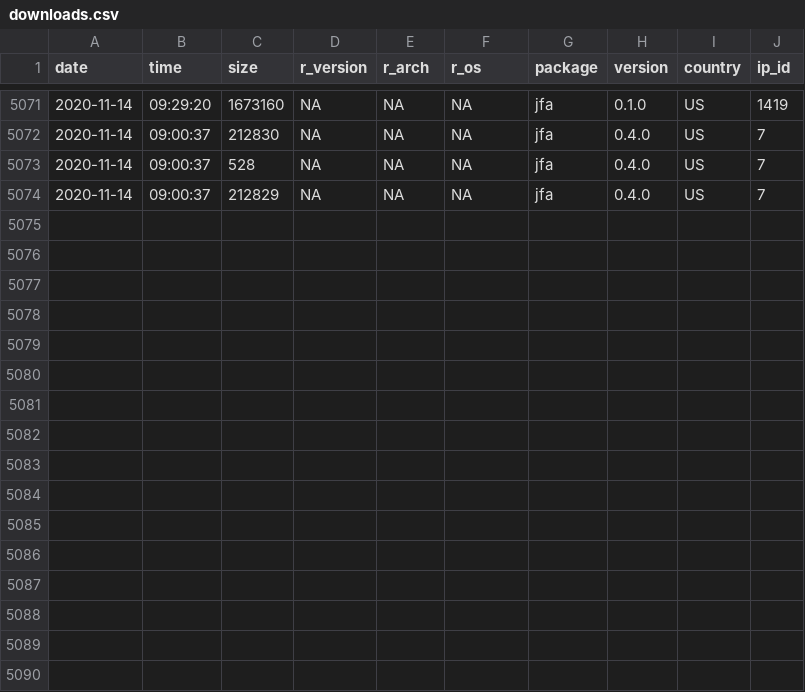
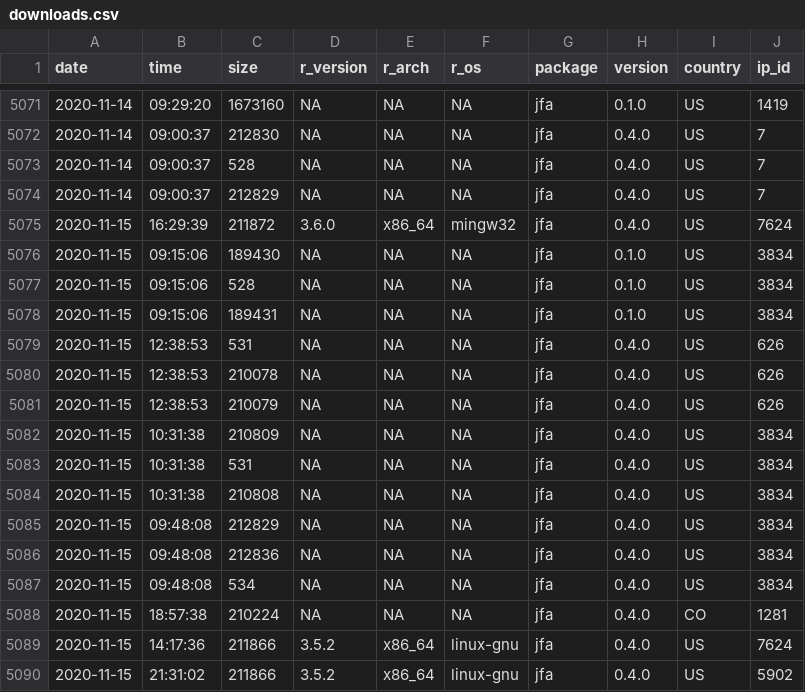
Before and after one commit to koenderks/jfa, a CSV file: reference/figures/readme/worldmap/downloads.csv, drawn as a sheet; only a part is shown, gaps mark what is left out.

```diff
--- a/reference/figures/readme/worldmap/downloads.csv
+++ b/reference/figures/readme/worldmap/downloads.csv
@@ -5074 +5074,17 @@
 "2020-11-14","09:00:37",212829,NA,NA,NA,"jfa","0.4.0","US",7
+"2020-11-15","16:29:39",211872,"3.6.0","x86_64","mingw32","jfa","0.4.0","US",7624
+"2020-11-15","09:15:06",189430,NA,NA,NA,"jfa","0.1.0","US",3834
+"2020-11-15","09:15:06",528,NA,NA,NA,"jfa","0.1.0","US",3834
+"2020-11-15","09:15:06",189431,NA,NA,NA,"jfa","0.1.0","US",3834
+"2020-11-15","12:38:53",531,NA,NA,NA,"jfa","0.4.0","US",626
+"2020-11-15","12:38:53",210078,NA,NA,NA,"jfa","0.4.0","US",626
+"2020-11-15","12:38:53",210079,NA,NA,NA,"jfa","0.4.0","US",626
+"2020-11-15","10:31:38",210809,NA,NA,NA,"jfa","0.4.0","US",3834
+"2020-11-15","10:31:38",531,NA,NA,NA,"jfa","0.4.0","US",3834
+"2020-11-15","10:31:38",210808,NA,NA,NA,"jfa","0.4.0","US",3834
+"2020-11-15","09:48:08",212829,NA,NA,NA,"jfa","0.4.0","US",3834
+"2020-11-15","09:48:08",212836,NA,NA,NA,"jfa","0.4.0","US",3834
+"2020-11-15","09:48:08",534,NA,NA,NA,"jfa","0.4.0","US",3834
+"2020-11-15","18:57:38",210224,NA,NA,NA,"jfa","0.4.0","CO",1281
+"2020-11-15","14:17:36",211866,"3.5.2","x86_64","linux-gnu","jfa","0.4.0","US",7624
+"2020-11-15","21:31:02",211866,"3.5.2","x86_64","linux-gnu","jfa","0.4.0","US",5902
```
Also changed, not shown: 3 other files.
